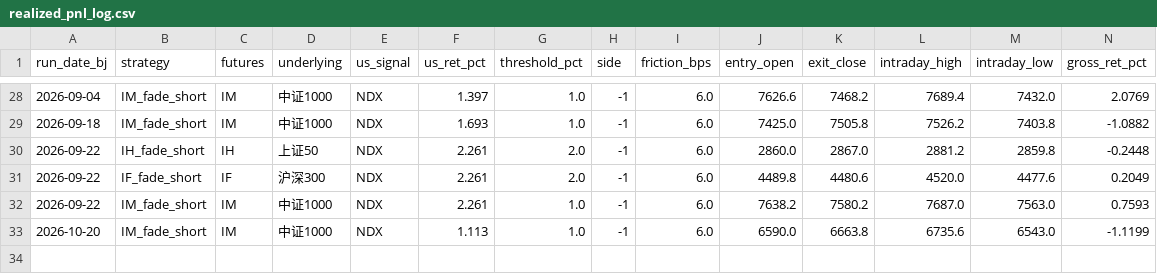
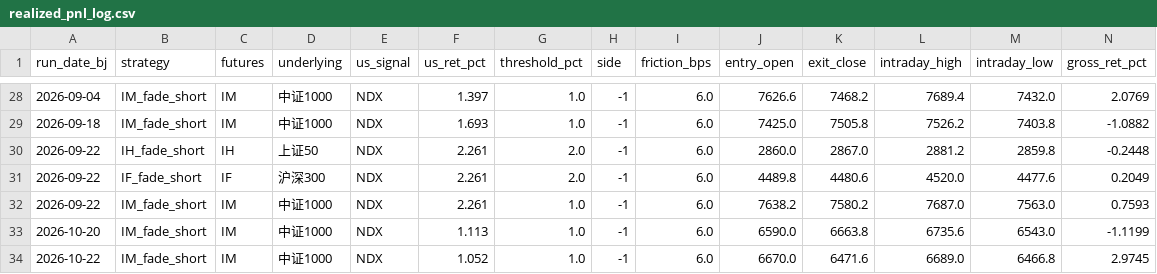
Before and after one commit to Allanli1011/cn-index-signal-monitor, a CSV file: realized_pnl_log.csv, drawn as a sheet; only a part is shown, gaps mark what is left out; rows hold the shown columns only; the diff names each change by its address in the sheet, - before the commit and + after, or states it on an @@ line.

```diff
--- a/realized_pnl_log.csv
+++ b/realized_pnl_log.csv
+row 34: 2026-10-22 | IM_fade_short | IM | 中证1000 | NDX | 1.052 | 1.0 | -1 | 6.0 | 6670.0 | 6471.6 | 6689.0 | 6466.8 | 2.9745
```
Also changed, not shown: 3 other files.
